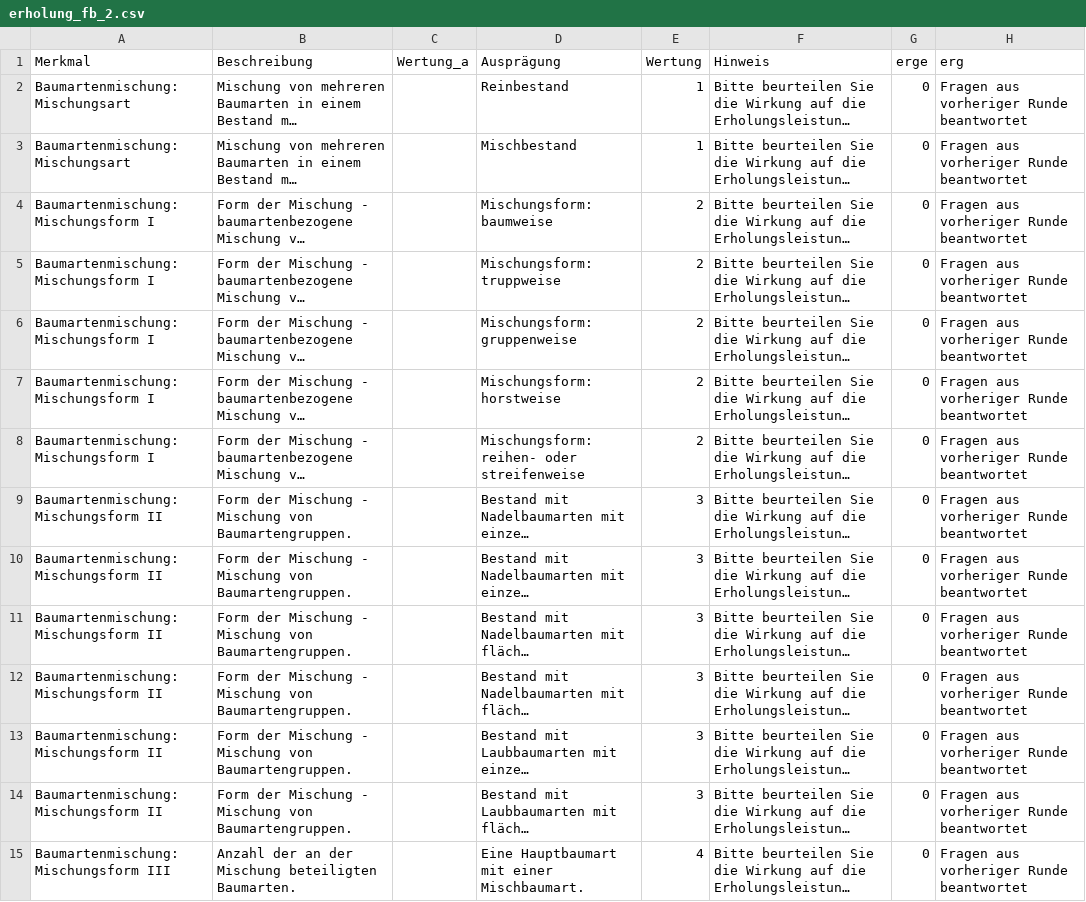
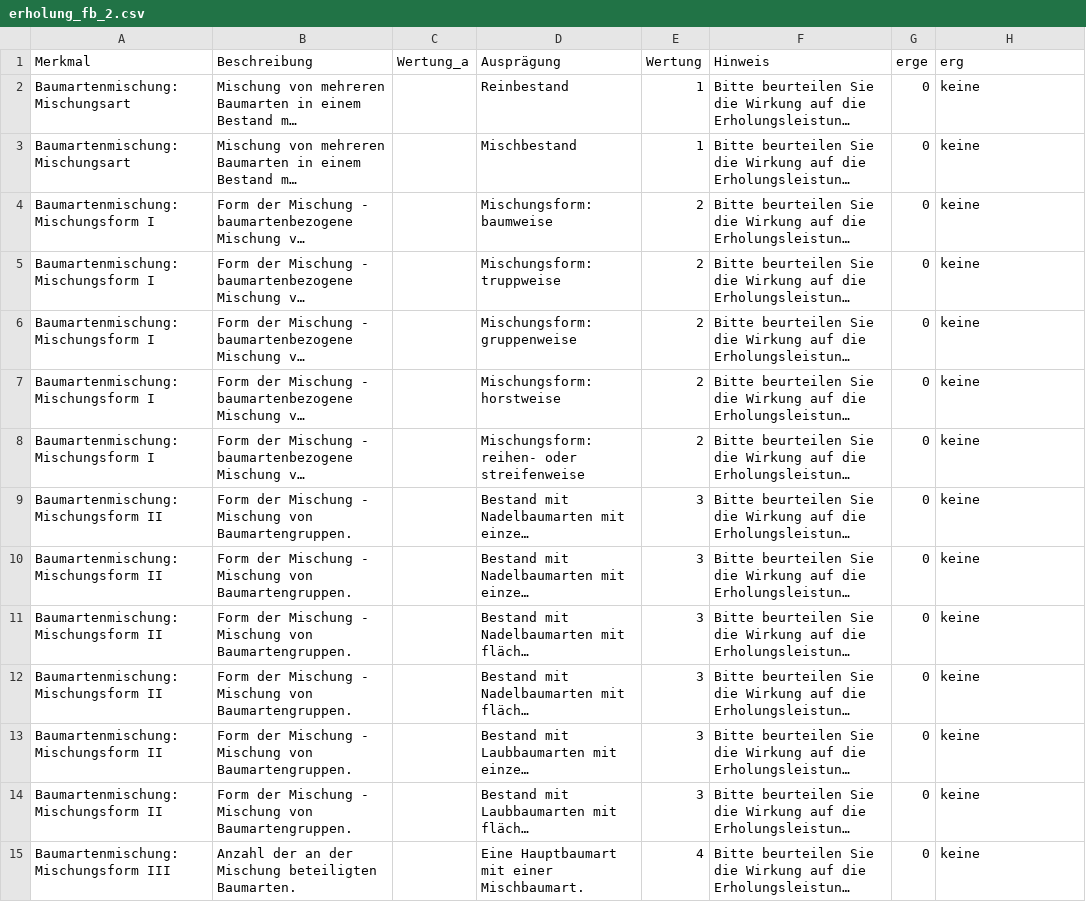
Before and after one commit to f2502/OESL_MV, a CSV file: erholung_fb_2.csv, drawn as a sheet; only a part is shown; long unchanged cells end in …; the diff covers the shown part only; the diff names each change by its address in the sheet, - before the commit and + after, or states it on an @@ line.

Commit message:
sda

```diff
--- a/erholung_fb_2.csv
+++ b/erholung_fb_2.csv
-H2:H15 (erg): Fragen aus vorheriger Runde beantwortet
+H2:H15 (erg): keine
```
Also changed, not shown: 42 edited cells elsewhere in this file.
